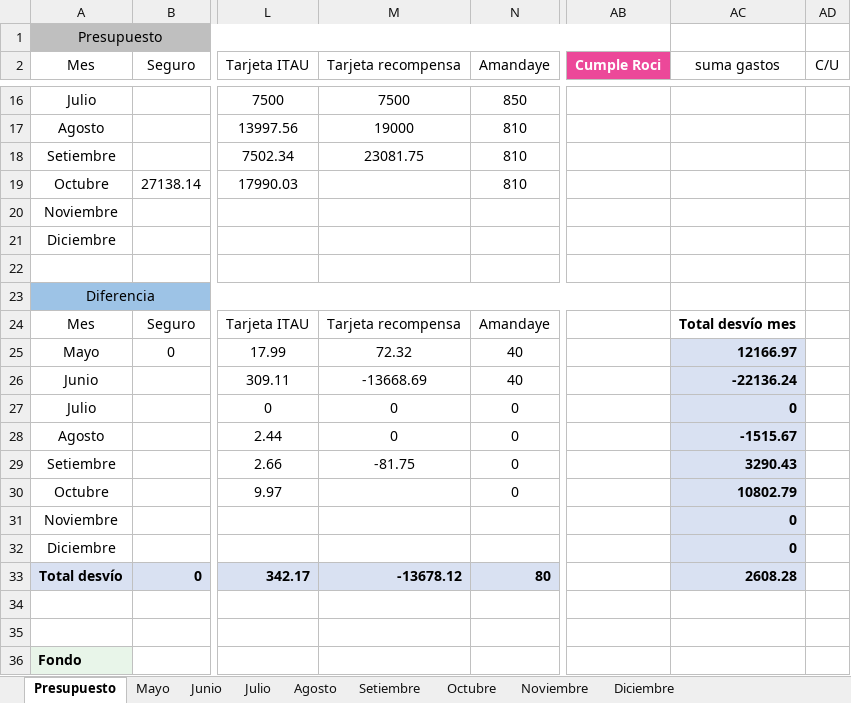
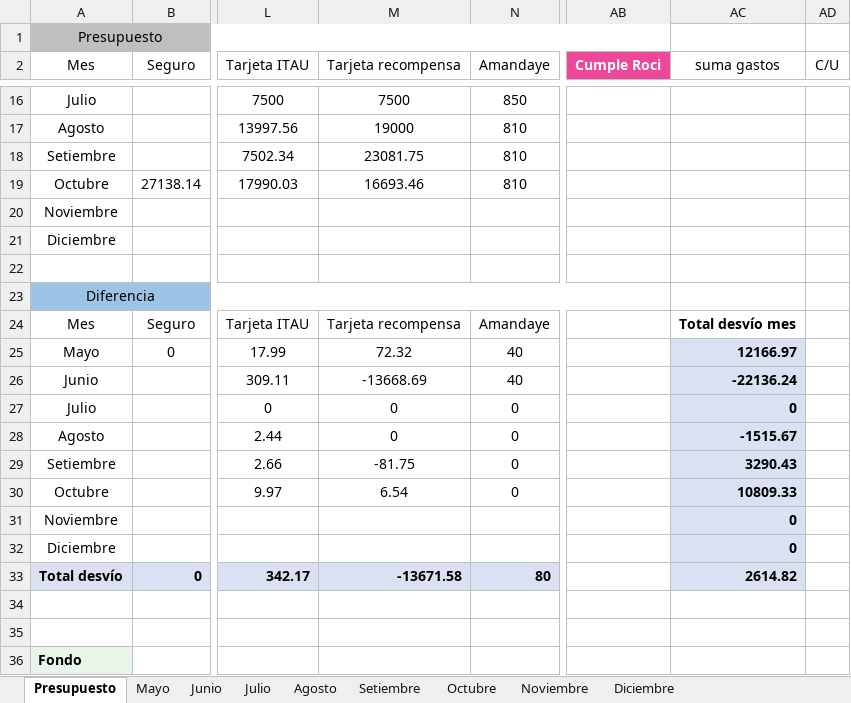
Before and after one commit to PersonalCasa/Presupuesto, an Excel workbook: Presupuesto_2026.xlsx, sheet Presupuesto, drawn as a sheet; only a part is shown, gaps mark what is left out; values as stored, in another font and other column widths than the file's, no borders; conditional formats not drawn; the diff names each change by its address in the sheet, - before the commit and + after, or states it on an @@ line.

Commit message:
Add files via upload

```diff
--- a/Presupuesto_2026.xlsx (sheet Presupuesto)
+++ b/Presupuesto_2026.xlsx (sheet Presupuesto)
-M19 (Tarjeta recompensa): (empty)
+M19 (Tarjeta recompensa): 16693.46
-M30 (Tarjeta recompensa): (empty)
+M30 (Tarjeta recompensa): 6.54
-AC30 (suma gastos): 10802.79
+AC30 (suma gastos): 10809.33
-M33 (Tarjeta recompensa): -13678.12
+M33 (Tarjeta recompensa): -13671.58
-AC33 (suma gastos): 2608.28
+AC33 (suma gastos): 2614.82
```
Also changed, not shown: sheet Octubre.
